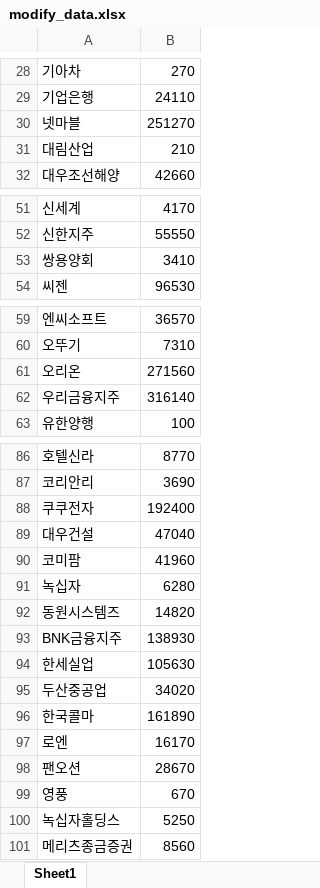
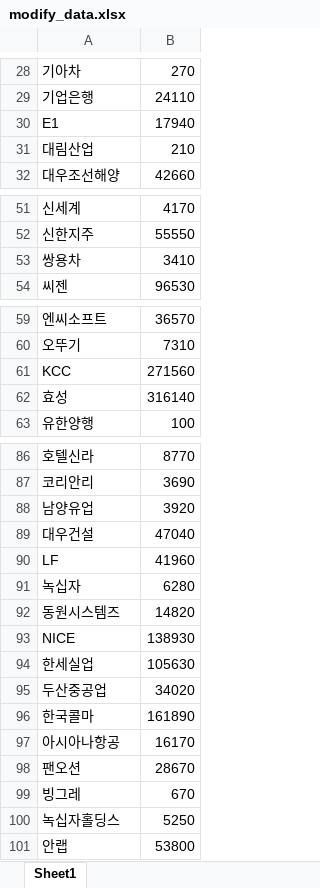
Before and after one commit to LEE-JAEHA/KRX_API, an Excel workbook: data/modify_data.xlsx, sheet Sheet1, drawn as a sheet; only a part is shown, gaps mark what is left out; values as stored, in another font and other column widths than the file's, no borders; removed rows and columns are numbered as before the commit, all else as after; the diff covers the shown part only; the diff names each change by its address in the sheet, - before the commit and + after, or states it on an @@ line.

```diff
--- a/data/modify_data.xlsx (sheet Sheet1)
+++ b/data/modify_data.xlsx (sheet Sheet1)
-row 30: 넷마블 | 251270
+row 30: E1 | 17940
-A53: 쌍용양회
+A53: 쌍용차
-A61: 오리온
+A61: KCC
-A62: 우리금융지주
+A62: 효성
-row 88: 쿠쿠전자 | 192400
+row 88: 남양유업 | 3920
-A90: 코미팜
+A90: LF
-A93: BNK금융지주
+A93: NICE
-A97: 로엔
+A97: 아시아나항공
-A99: 영풍
+A99: 빙그레
-row 101: 메리츠종금증권 | 8560
+row 101: 안랩 | 53800
```
Also changed, not shown: 1 edited cell elsewhere in this sheet, data/combine_data.xlsx, data/stock_list_with_name&num.xlsx, 1 other file.
